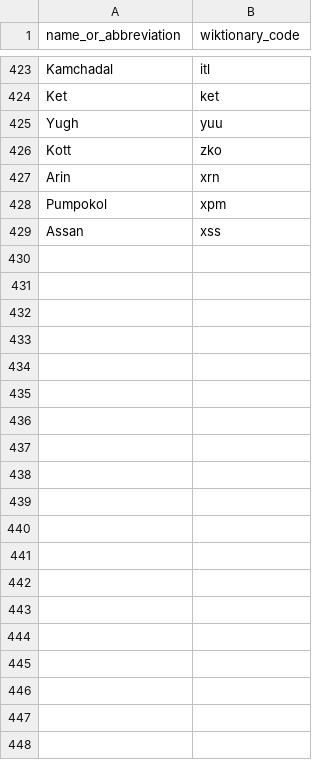
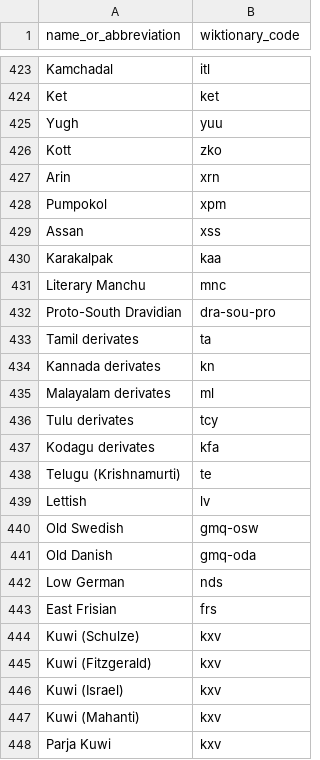
Before and after one commit to Vaidurya-s/Linguistic-DNA, a CSV file: data/config/starling_languages.csv, drawn as a sheet; only a part is shown, gaps mark what is left out; the diff covers the shown part only; the diff names each change by its address in the sheet, - before the commit and + after, or states it on an @@ line.

```diff
--- a/data/config/starling_languages.csv
+++ b/data/config/starling_languages.csv
+row 430: Karakalpak | kaa
+row 431: Literary Manchu | mnc
+row 432: Proto-South Dravidian | dra-sou-pro
+row 433: Tamil derivates | ta
+row 434: Kannada derivates | kn
+row 435: Malayalam derivates | ml
+row 436: Tulu derivates | tcy
+row 437: Kodagu derivates | kfa
+row 438: Telugu (Krishnamurti) | te
+row 439: Lettish | lv
+row 440: Old Swedish | gmq-osw
+row 441: Old Danish | gmq-oda
+row 442: Low German | nds
+row 443: East Frisian | frs
+row 444: Kuwi (Schulze) | kxv
+row 445: Kuwi (Fitzgerald) | kxv
+row 446: Kuwi (Israel) | kxv
+row 447: Kuwi (Mahanti) | kxv
+row 448: Parja Kuwi | kxv
```
Also changed, not shown: 26 added rows elsewhere in this file, 3 other files.
